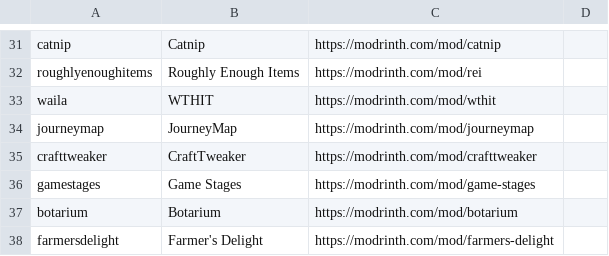
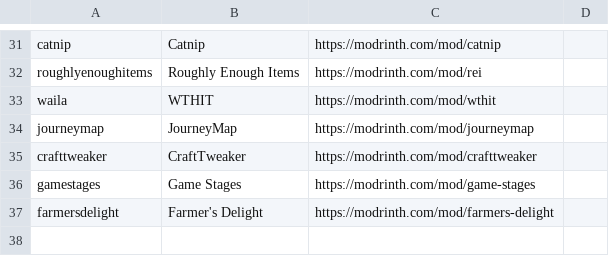
Before and after one commit to kylepitcock/Legacy-Connector, a TSV file: loader/src/main/resources/legacyconnector/forward/1.20.1/libraries.tsv, drawn as a sheet; only a part is shown, gaps mark what is left out.

```diff
--- a/loader/src/main/resources/legacyconnector/forward/1.20.1/libraries.tsv
+++ b/loader/src/main/resources/legacyconnector/forward/1.20.1/libraries.tsv
@@ -36,3 +36,2 @@ crafttweaker	CraftTweaker	https://modrinth.com/mod/crafttweaker
 gamestages	Game Stages	https://modrinth.com/mod/game-stages
-botarium	Botarium	https://modrinth.com/mod/botarium
 farmersdelight	Farmer's Delight	https://modrinth.com/mod/farmers-delight
```
Also changed, not shown: loader/src/main/resources/legacyconnector/forward/1.20.1/lib-calls.tsv, loader/src/main/resources/legacyconnector/forward/1.20.1/lib-classes.tsv, 16 other files.
